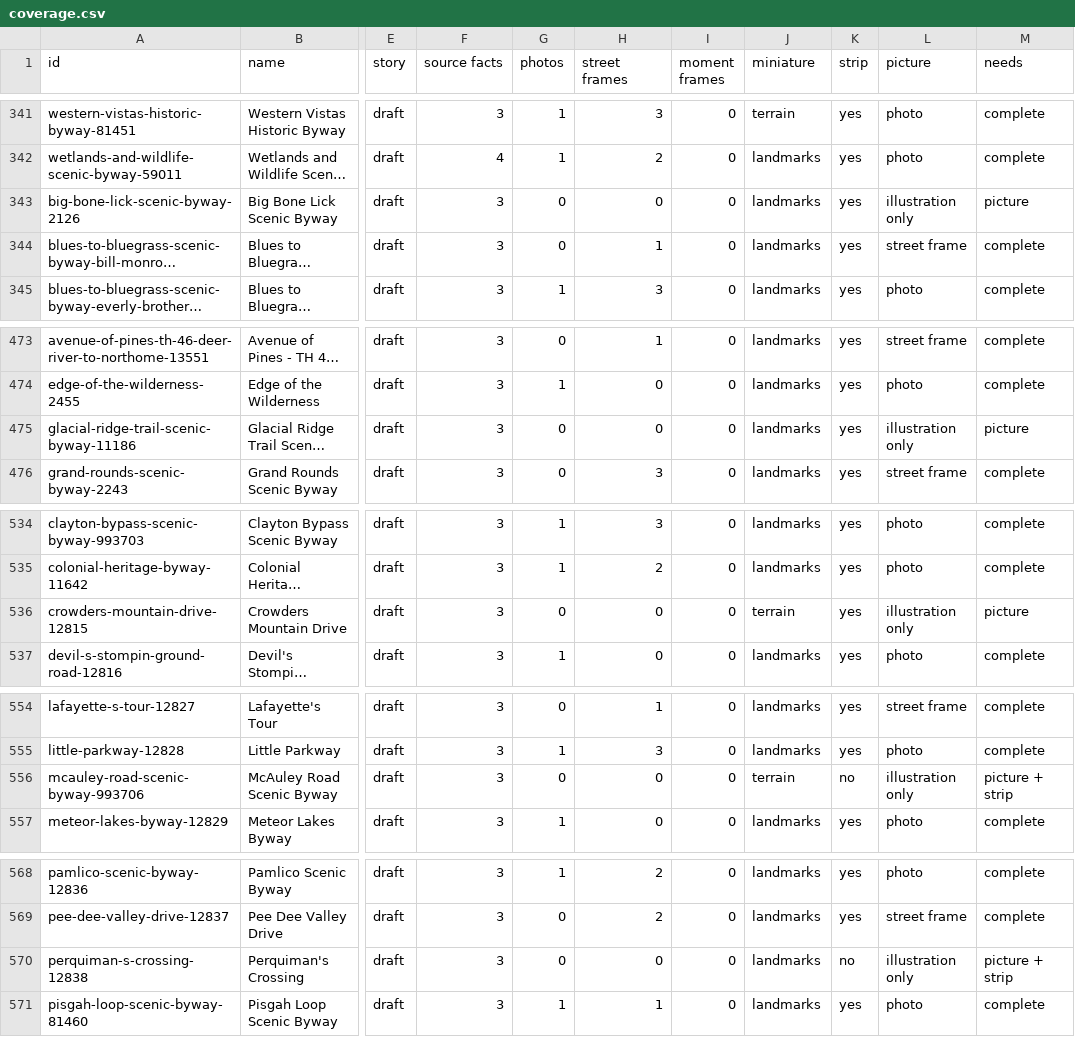
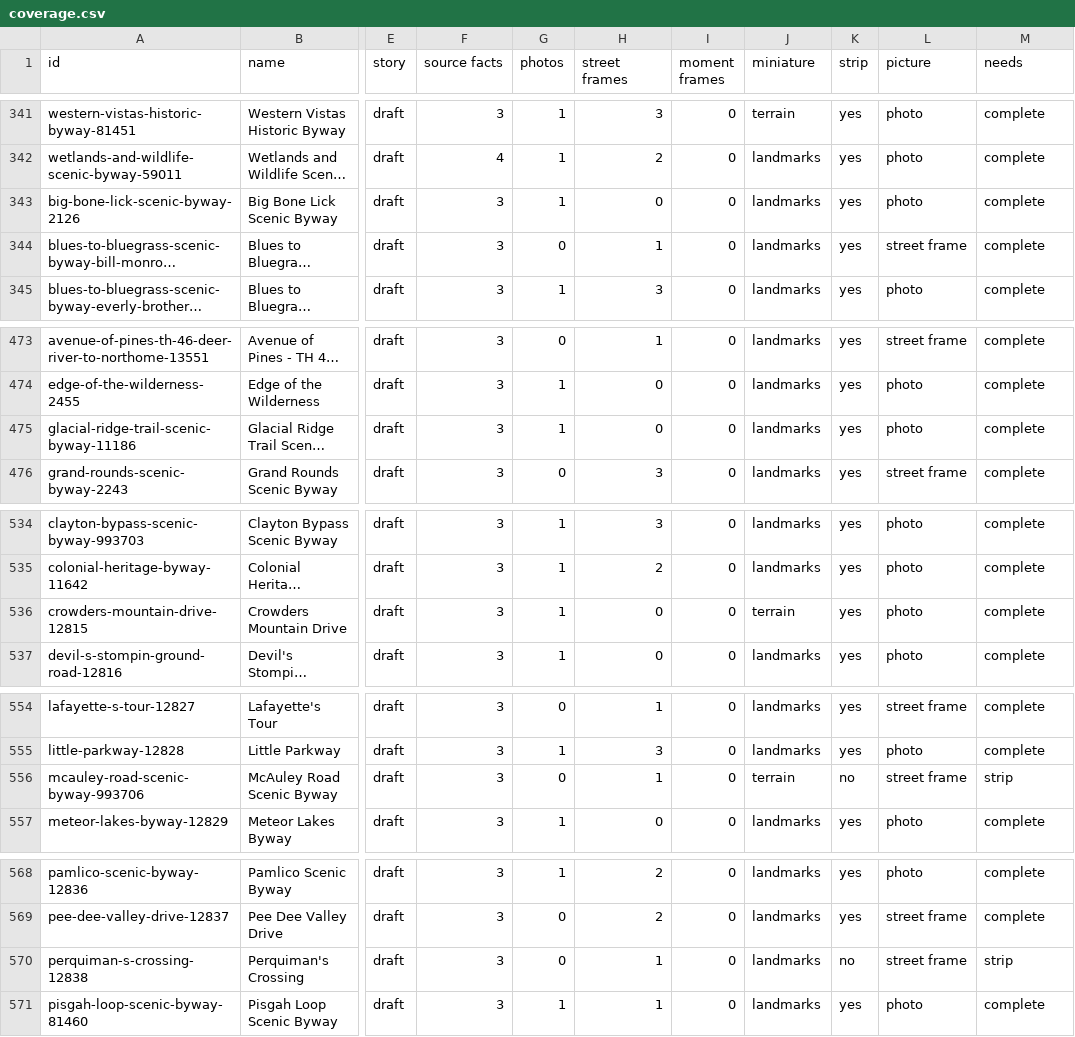
Before and after one commit to raynbowy23/rambleroo, a CSV file: docs/coverage.csv, drawn as a sheet; only a part is shown, gaps mark what is left out; long unchanged cells end in …; the diff covers the shown part only; the diff names each change by its address in the sheet, - before the commit and + after, or states it on an @@ line.

Commit message:
Photos and street frames for illustration-only roads; fix captions cut at abbreviations
Fifteen roads get a reviewed, geotagged Commons photo found by the new scripts/photos/nearby.ts, and four get Mapillary frames after a denser search. Captions no longer stop at 'St.' or 'U.S.'; 18 earlier captions are restored.

```diff
--- a/docs/coverage.csv
+++ b/docs/coverage.csv
-G343 (photos): 0
+G343 (photos): 1
-L343 (picture): illustration only
+L343 (picture): photo
-M343 (needs): picture
+M343 (needs): complete
-G475 (photos): 0
+G475 (photos): 1
-L475 (picture): illustration only
+L475 (picture): photo
-M475 (needs): picture
+M475 (needs): complete
-G536 (photos): 0
+G536 (photos): 1
-L536 (picture): illustration only
+L536 (picture): photo
-M536 (needs): picture
+M536 (needs): complete
-H556 (street frames): 0
+H556 (street frames): 1
-L556 (picture): illustration only
+L556 (picture): street frame
-M556 (needs): picture + strip
+M556 (needs): strip
-H570 (street frames): 0
+H570 (street frames): 1
-L570 (picture): illustration only
+L570 (picture): street frame
-M570 (needs): picture + strip
+M570 (needs): strip
```
Also changed, not shown: 42 edited cells elsewhere in this file, 37 other files.
